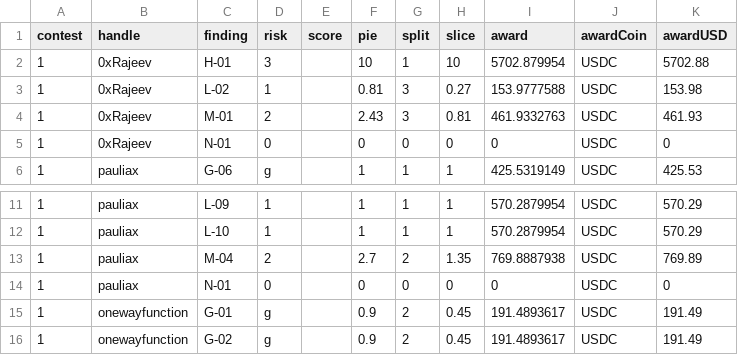
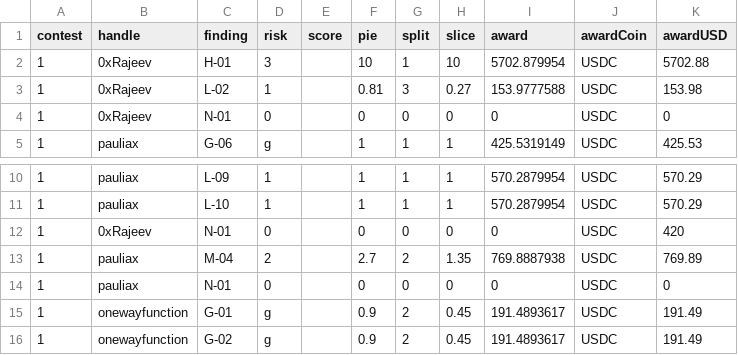
Before and after one commit to Carlos-stackfive/testing, a CSV file: _data/findings.csv, drawn as a sheet; only a part is shown, gaps mark what is left out.

Commit message:
Update findings.csv

```diff
--- a/_data/findings.csv
+++ b/_data/findings.csv
@@ -3,3 +3,2 @@ contest,handle,finding,risk,score,pie,split,slice,award,awardCoin,awardUSD
 1,0xRajeev,L-02,1,,0.81,3,0.27,153.9777588,USDC,153.98
-1,0xRajeev,M-01,2,,2.43,3,0.81,461.9332763,USDC,461.93
 1,0xRajeev,N-01,0,,0,0,0,0,USDC,0
@@ -12,2 +11,3 @@ contest,handle,finding,risk,score,pie,split,slice,award,awardCoin,awardUSD
 1,pauliax,L-10,1,,1,1,1,570.2879954,USDC,570.29
+1,0xRajeev,N-01,0,,0,0,0,0,USDC,420
 1,pauliax,M-04,2,,2.7,2,1.35,769.8887938,USDC,769.89
```
